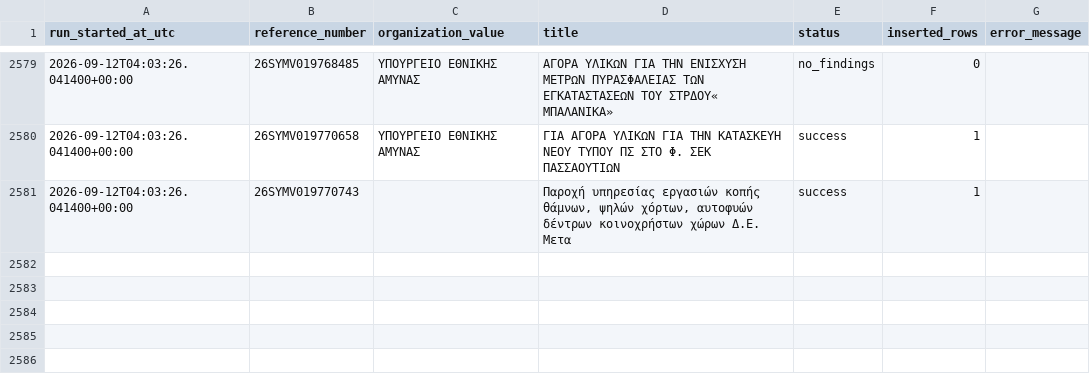
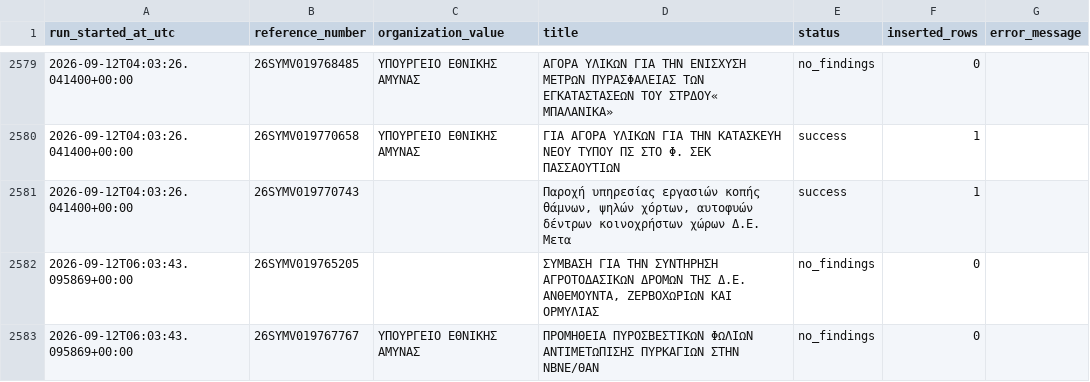
Before and after one commit to troboukis/2026_fire_protection, a CSV file: logs/locate_work_runs.csv, drawn as a sheet; only a part is shown, gaps mark what is left out.

```diff
--- a/logs/locate_work_runs.csv
+++ b/logs/locate_work_runs.csv
@@ -2581 +2581,3 @@ run_started_at_utc,reference_number,organization_value,title,status,inserted_row
 2026-09-12T04:03:26.041400+00:00,26SYMV019770743,,"Παροχή υπηρεσίας εργασιών κοπής θάμνων, ψηλών χόρτων, αυτοφυών δέντρων κοινοχρήστων χώρων Δ.Ε.  Μετα",success,1,
+2026-09-12T06:03:43.095869+00:00,26SYMV019765205,,"ΣΥΜΒΑΣΗ ΓΙΑ  ΤΗΝ ΣΥΝΤΗΡΗΣΗ ΑΓΡΟΤΟΔΑΣΙΚΩΝ ΔΡΟΜΩΝ ΤΗΣ Δ.Ε. ΑΝΘΕΜΟΥΝΤΑ, ΖΕΡΒΟΧΩΡΙΩΝ ΚΑΙ ΟΡΜΥΛΙΑΣ",no_findings,0,
+2026-09-12T06:03:43.095869+00:00,26SYMV019767767,ΥΠΟΥΡΓΕΙΟ ΕΘΝΙΚΗΣ ΑΜΥΝΑΣ,ΠΡΟΜΗΘΕΙΑ ΠΥΡΟΣΒΕΣΤΙΚΩΝ ΦΩΛΙΩΝ ΑΝΤΙΜΕΤΩΠΙΣΗΣ ΠΥΡΚΑΓΙΩΝ ΣΤΗΝ ΝΒΝΕ/ΘΑΝ,no_findings,0,
```
Also changed, not shown: logs/fetch_runs.csv, logs/kimdis_fetch_runs.csv, 3 other files.
